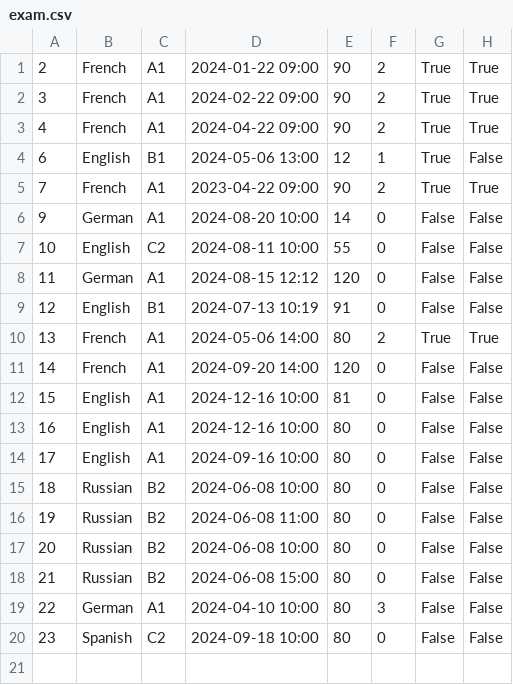
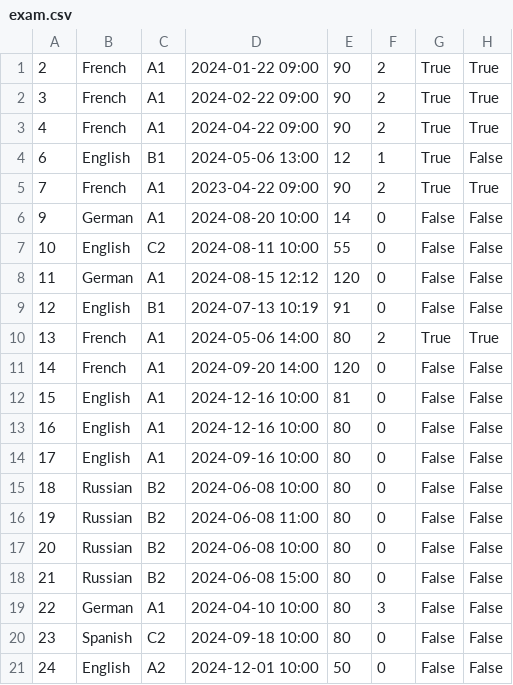
Before and after one commit to IvanaaXD/USI, a CSV file: LangLang/Data/exam.csv, drawn as a sheet.

```diff
--- a/LangLang/Data/exam.csv
+++ b/LangLang/Data/exam.csv
@@ -20 +20,2 @@
 23|Spanish|C2|2024-09-18 10:00|80|0|False|False
+24|English|A2|2024-12-01 10:00|50|0|False|False
```
Also changed, not shown: LangLang/Data/teachers.csv, 7 other files.
